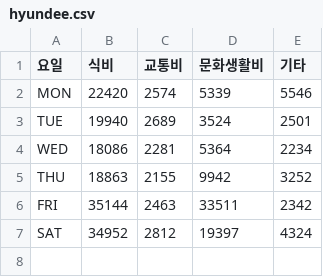
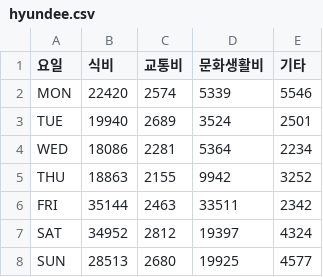
Before and after one commit to hyeseong-dev/Codeit_Web, a CSV file: 파이썬/데이타사이언스/2_df다루기/data/hyundee.csv, drawn as a sheet; the diff names each change by its address in the sheet, - before the commit and + after, or states it on an @@ line.

```diff
--- a/파이썬/데이타사이언스/2_df다루기/data/hyundee.csv
+++ b/파이썬/데이타사이언스/2_df다루기/data/hyundee.csv
+row 8: SUN | 28513 | 2680 | 19925 | 4577
```
Also changed, not shown: 9 other files.
